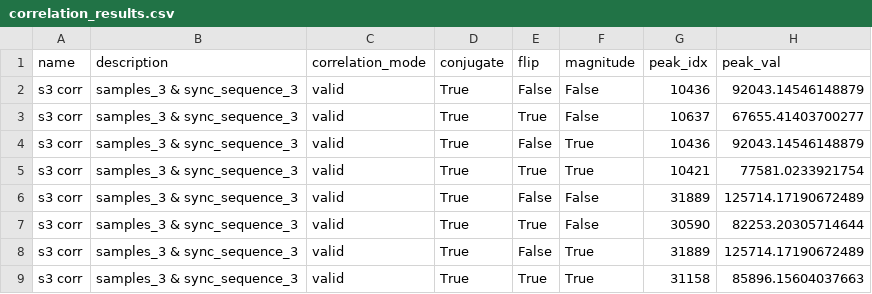
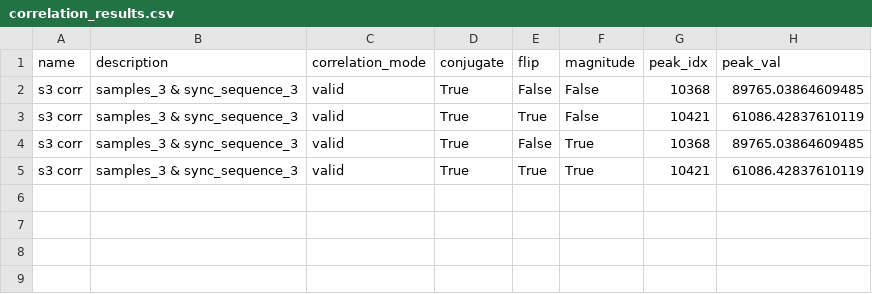
Before and after one commit to yabool2001/temp, a CSV file: correlation/correlation_results.csv, drawn as a sheet.

```diff
--- a/correlation/correlation_results.csv
+++ b/correlation/correlation_results.csv
@@ -1,9 +1,5 @@
 name,description,correlation_mode,conjugate,flip,magnitude,peak_idx,peak_val
-s3 corr,samples_3 & sync_sequence_3,valid,True,False,False,10436,92043.14546148879
-s3 corr,samples_3 & sync_sequence_3,valid,True,True,False,10637,67655.41403700277
-s3 corr,samples_3 & sync_sequence_3,valid,True,False,True,10436,92043.14546148879
-s3 corr,samples_3 & sync_sequence_3,valid,True,True,True,10421,77581.0233921754
-s3 corr,samples_3 & sync_sequence_3,valid,True,False,False,31889,125714.17190672489
-s3 corr,samples_3 & sync_sequence_3,valid,True,True,False,30590,82253.20305714644
-s3 corr,samples_3 & sync_sequence_3,valid,True,False,True,31889,125714.17190672489
-s3 corr,samples_3 & sync_sequence_3,valid,True,True,True,31158,85896.15604037663
+s3 corr,samples_3 & sync_sequence_3,valid,True,False,False,10368,89765.03864609485
+s3 corr,samples_3 & sync_sequence_3,valid,True,True,False,10421,61086.42837610119
+s3 corr,samples_3 & sync_sequence_3,valid,True,False,True,10368,89765.03864609485
+s3 corr,samples_3 & sync_sequence_3,valid,True,True,True,10421,61086.42837610119
```
Also changed, not shown: 1 other file.
